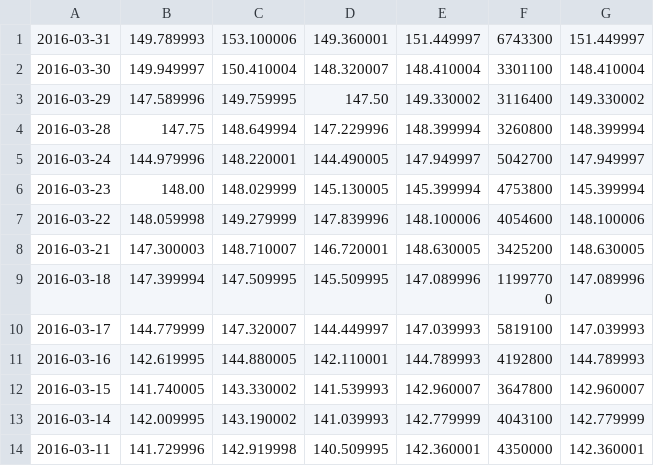
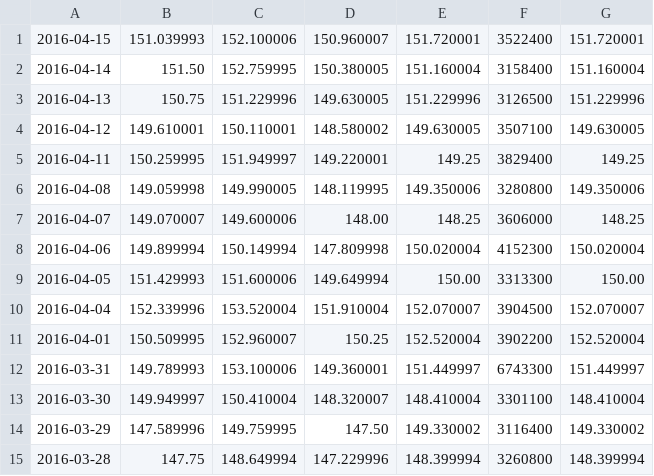
Before and after one commit to battyone/market-reconstruction, a CSV file: Data/IBM.csv, drawn as a sheet; only a part is shown; the shorter side is filled out with more unchanged rows; the diff names each change by its address in the sheet, - before the commit and + after, or states it on an @@ line.

```diff
--- a/Data/IBM.csv
+++ b/Data/IBM.csv
+row 1: 2016-04-15 | 151.039993 | 152.100006 | 150.960007 | 151.720001 | 3522400 | 151.720001
+row 2: 2016-04-14 | 151.50 | 152.759995 | 150.380005 | 151.160004 | 3158400 | 151.160004
+row 3: 2016-04-13 | 150.75 | 151.229996 | 149.630005 | 151.229996 | 3126500 | 151.229996
+row 4: 2016-04-12 | 149.610001 | 150.110001 | 148.580002 | 149.630005 | 3507100 | 149.630005
+row 5: 2016-04-11 | 150.259995 | 151.949997 | 149.220001 | 149.25 | 3829400 | 149.25
+row 6: 2016-04-08 | 149.059998 | 149.990005 | 148.119995 | 149.350006 | 3280800 | 149.350006
+row 7: 2016-04-07 | 149.070007 | 149.600006 | 148.00 | 148.25 | 3606000 | 148.25
+row 8: 2016-04-06 | 149.899994 | 150.149994 | 147.809998 | 150.020004 | 4152300 | 150.020004
+row 9: 2016-04-05 | 151.429993 | 151.600006 | 149.649994 | 150.00 | 3313300 | 150.00
+row 10: 2016-04-04 | 152.339996 | 153.520004 | 151.910004 | 152.070007 | 3904500 | 152.070007
+row 11: 2016-04-01 | 150.509995 | 152.960007 | 150.25 | 152.520004 | 3902200 | 152.520004
```
Also changed, not shown: Data/NYSE.csv, 5 other files.
